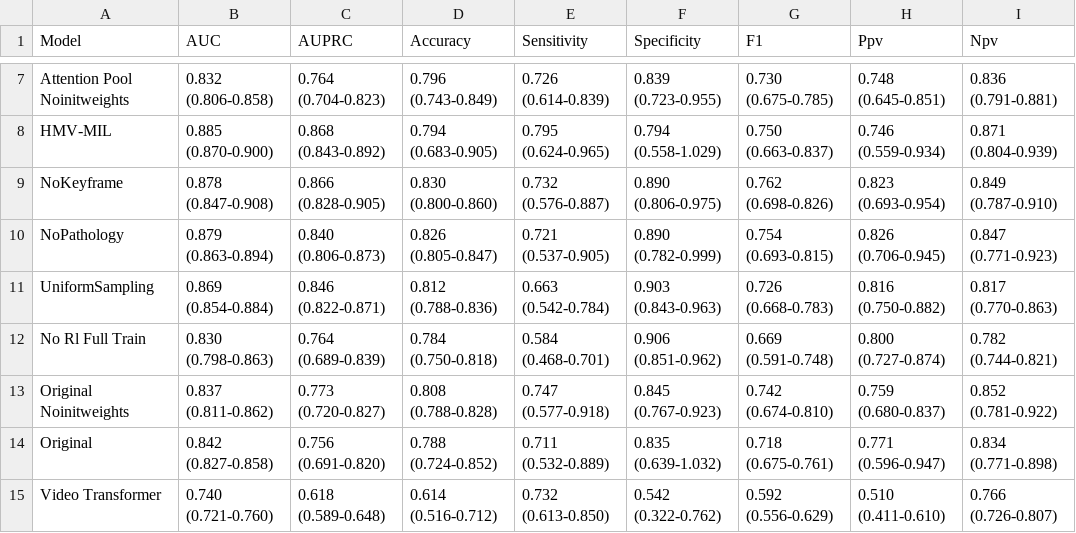
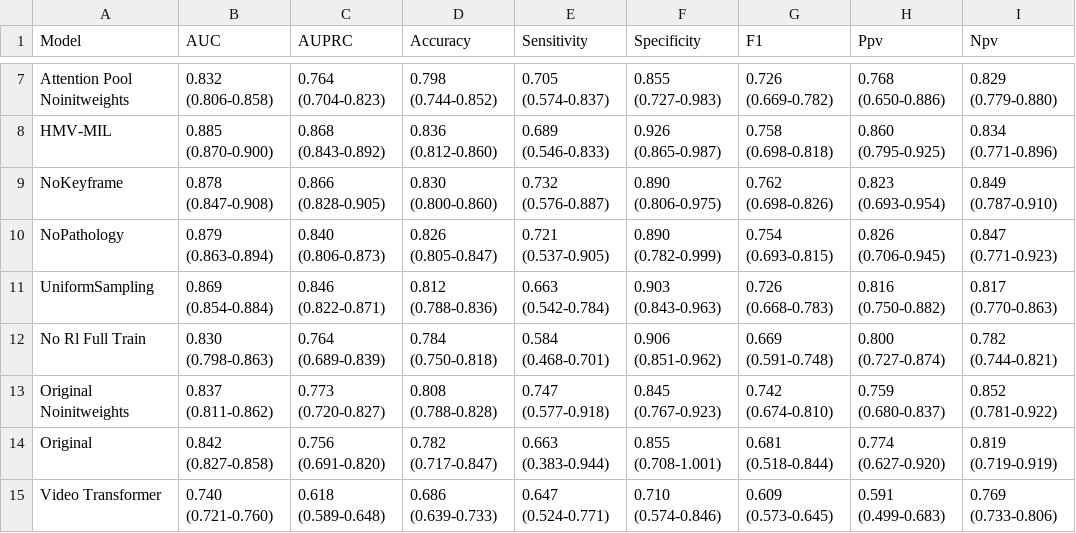
Before and after one commit to tbrokowski/ULTR-AI-Vid, a CSV file: visualization_outputs/metrics_comparison_test.csv, drawn as a sheet; only a part is shown, gaps mark what is left out; the diff covers the shown part only; the diff names each change by its address in the sheet, - before the commit and + after, or states it on an @@ line.

```diff
--- a/visualization_outputs/metrics_comparison_test.csv
+++ b/visualization_outputs/metrics_comparison_test.csv
-D7 (Accuracy): 0.796 (0.743-0.849)
+D7 (Accuracy): 0.798 (0.744-0.852)
-E7 (Sensitivity): 0.726 (0.614-0.839)
+E7 (Sensitivity): 0.705 (0.574-0.837)
-F7 (Specificity): 0.839 (0.723-0.955)
+F7 (Specificity): 0.855 (0.727-0.983)
-G7 (F1): 0.730 (0.675-0.785)
+G7 (F1): 0.726 (0.669-0.782)
-H7 (Ppv): 0.748 (0.645-0.851)
+H7 (Ppv): 0.768 (0.650-0.886)
-I7 (Npv): 0.836 (0.791-0.881)
+I7 (Npv): 0.829 (0.779-0.880)
-D8 (Accuracy): 0.794 (0.683-0.905)
+D8 (Accuracy): 0.836 (0.812-0.860)
-E8 (Sensitivity): 0.795 (0.624-0.965)
+E8 (Sensitivity): 0.689 (0.546-0.833)
-F8 (Specificity): 0.794 (0.558-1.029)
+F8 (Specificity): 0.926 (0.865-0.987)
-G8 (F1): 0.750 (0.663-0.837)
+G8 (F1): 0.758 (0.698-0.818)
-H8 (Ppv): 0.746 (0.559-0.934)
+H8 (Ppv): 0.860 (0.795-0.925)
-I8 (Npv): 0.871 (0.804-0.939)
+I8 (Npv): 0.834 (0.771-0.896)
-D14 (Accuracy): 0.788 (0.724-0.852)
+D14 (Accuracy): 0.782 (0.717-0.847)
-E14 (Sensitivity): 0.711 (0.532-0.889)
+E14 (Sensitivity): 0.663 (0.383-0.944)
-F14 (Specificity): 0.835 (0.639-1.032)
+F14 (Specificity): 0.855 (0.708-1.001)
-G14 (F1): 0.718 (0.675-0.761)
+G14 (F1): 0.681 (0.518-0.844)
-H14 (Ppv): 0.771 (0.596-0.947)
+H14 (Ppv): 0.774 (0.627-0.920)
-I14 (Npv): 0.834 (0.771-0.898)
+I14 (Npv): 0.819 (0.719-0.919)
-D15 (Accuracy): 0.614 (0.516-0.712)
+D15 (Accuracy): 0.686 (0.639-0.733)
-E15 (Sensitivity): 0.732 (0.613-0.850)
+E15 (Sensitivity): 0.647 (0.524-0.771)
-F15 (Specificity): 0.542 (0.322-0.762)
+F15 (Specificity): 0.710 (0.574-0.846)
-G15 (F1): 0.592 (0.556-0.629)
+G15 (F1): 0.609 (0.573-0.645)
-H15 (Ppv): 0.510 (0.411-0.610)
+H15 (Ppv): 0.591 (0.499-0.683)
-I15 (Npv): 0.766 (0.726-0.807)
+I15 (Npv): 0.769 (0.733-0.806)
```
Also changed, not shown: 30 edited cells elsewhere in this file, visualization_outputs/pathology_ensemble_summary_test.csv, 23 other files.
